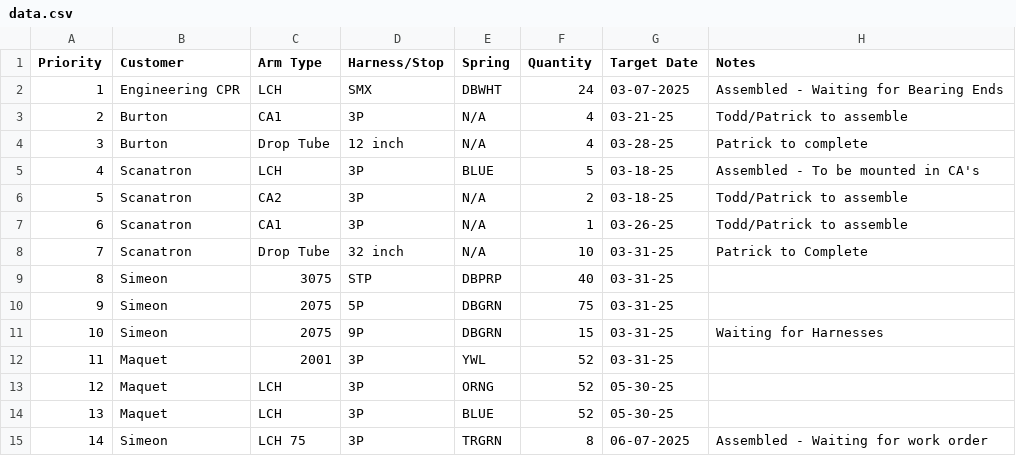
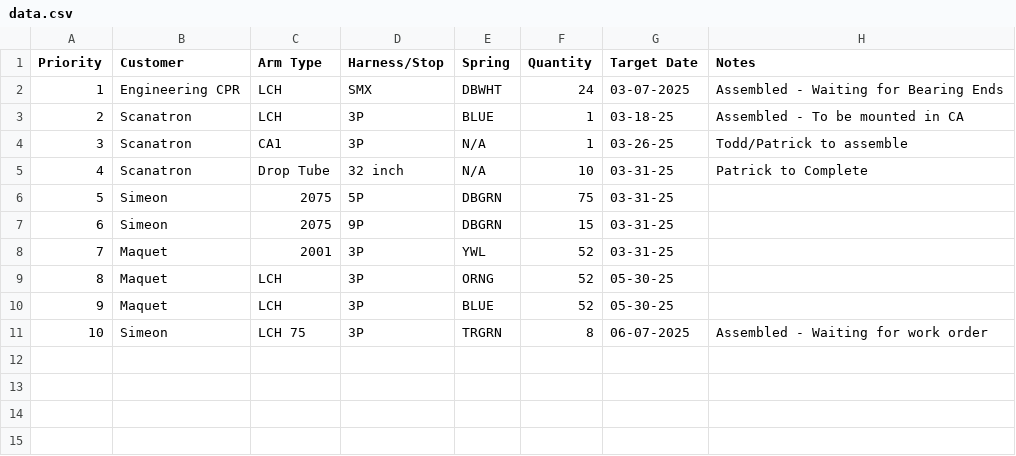
Before and after one commit to patrickaguilera/production-display, a CSV file: data/data.csv, drawn as a sheet; removed rows and columns are numbered as before the commit, all else as after; the diff names each change by its address in the sheet, - before the commit and + after, or states it on an @@ line.

Commit message:
Update data.csv

```diff
--- a/data/data.csv
+++ b/data/data.csv
-row 3: 2 | Burton | CA1 | 3P | N/A | 4 | 03-21-25 | Todd/Patrick to assemble
-row 4: 3 | Burton | Drop Tube | 12 inch | N/A | 4 | 03-28-25 | Patrick to complete
@@ column A (Priority) renumbered from row 3 down @@
-F3 (Quantity): 5
+F3 (Quantity): 1
-H3 (Notes): Assembled - To be mounted in CA's
+H3 (Notes): Assembled - To be mounted in CA
-row 6: 5 | Scanatron | CA2 | 3P | N/A | 2 | 03-18-25 | Todd/Patrick to assemble
-row 9: 8 | Simeon | 3075 | STP | DBPRP | 40 | 03-31-25
-H7 (Notes): Waiting for Harnesses
+H7 (Notes): (empty)
```
